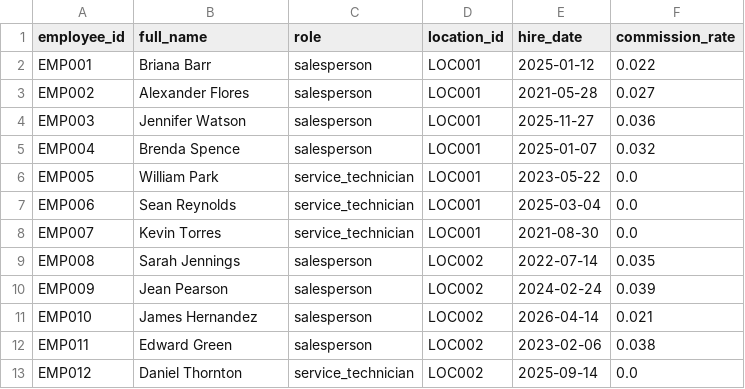
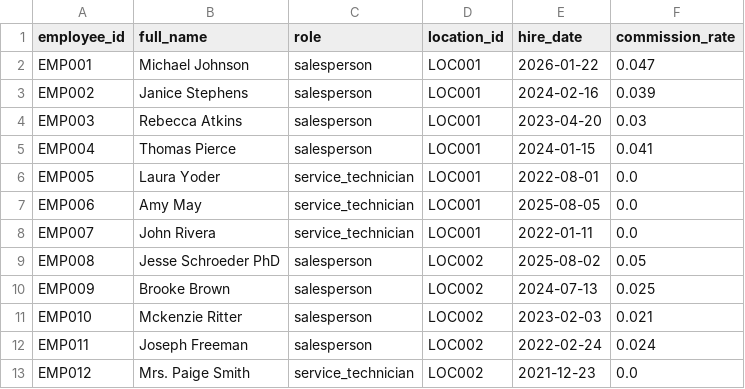
Before and after one commit to kpk111298/kommineni-group, a CSV file: divisions/meel-motors/data/raw/employees.csv, drawn as a sheet; only a part is shown; the diff covers the shown part only.

```diff
--- a/divisions/meel-motors/data/raw/employees.csv
+++ b/divisions/meel-motors/data/raw/employees.csv
@@ -1,13 +1,13 @@
 employee_id,full_name,role,location_id,hire_date,commission_rate
-EMP001,Briana Barr,salesperson,LOC001,2025-01-12,0.022
-EMP002,Alexander Flores,salesperson,LOC001,2021-05-28,0.027
-EMP003,Jennifer Watson,salesperson,LOC001,2025-11-27,0.036
-EMP004,Brenda Spence,salesperson,LOC001,2025-01-07,0.032
-EMP005,William Park,service_technician,LOC001,2023-05-22,0.0
-EMP006,Sean Reynolds,service_technician,LOC001,2025-03-04,0.0
-EMP007,Kevin Torres,service_technician,LOC001,2021-08-30,0.0
-EMP008,Sarah Jennings,salesperson,LOC002,2022-07-14,0.035
-EMP009,Jean Pearson,salesperson,LOC002,2024-02-24,0.039
-EMP010,James Hernandez,salesperson,LOC002,2026-04-14,0.021
-EMP011,Edward Green,salesperson,LOC002,2023-02-06,0.038
-EMP012,Daniel Thornton,service_technician,LOC002,2025-09-14,0.0
+EMP001,Michael Johnson,salesperson,LOC001,2026-01-22,0.047
+EMP002,Janice Stephens,salesperson,LOC001,2024-02-16,0.039
+EMP003,Rebecca Atkins,salesperson,LOC001,2023-04-20,0.03
+EMP004,Thomas Pierce,salesperson,LOC001,2024-01-15,0.041
+EMP005,Laura Yoder,service_technician,LOC001,2022-08-01,0.0
+EMP006,Amy May,service_technician,LOC001,2025-08-05,0.0
+EMP007,John Rivera,service_technician,LOC001,2022-01-11,0.0
+EMP008,Jesse Schroeder PhD,salesperson,LOC002,2025-08-02,0.05
+EMP009,Brooke Brown,salesperson,LOC002,2024-07-13,0.025
+EMP010,Mckenzie Ritter,salesperson,LOC002,2023-02-03,0.021
+EMP011,Joseph Freeman,salesperson,LOC002,2022-02-24,0.024
+EMP012,Mrs. Paige Smith,service_technician,LOC002,2021-12-23,0.0
```
Also changed, not shown: 57 edited cells elsewhere in this file, divisions/meel-motors/data/raw/sales_transactions.csv, divisions/meel-motors/data/raw/service_jobs.csv, 2 other files.
